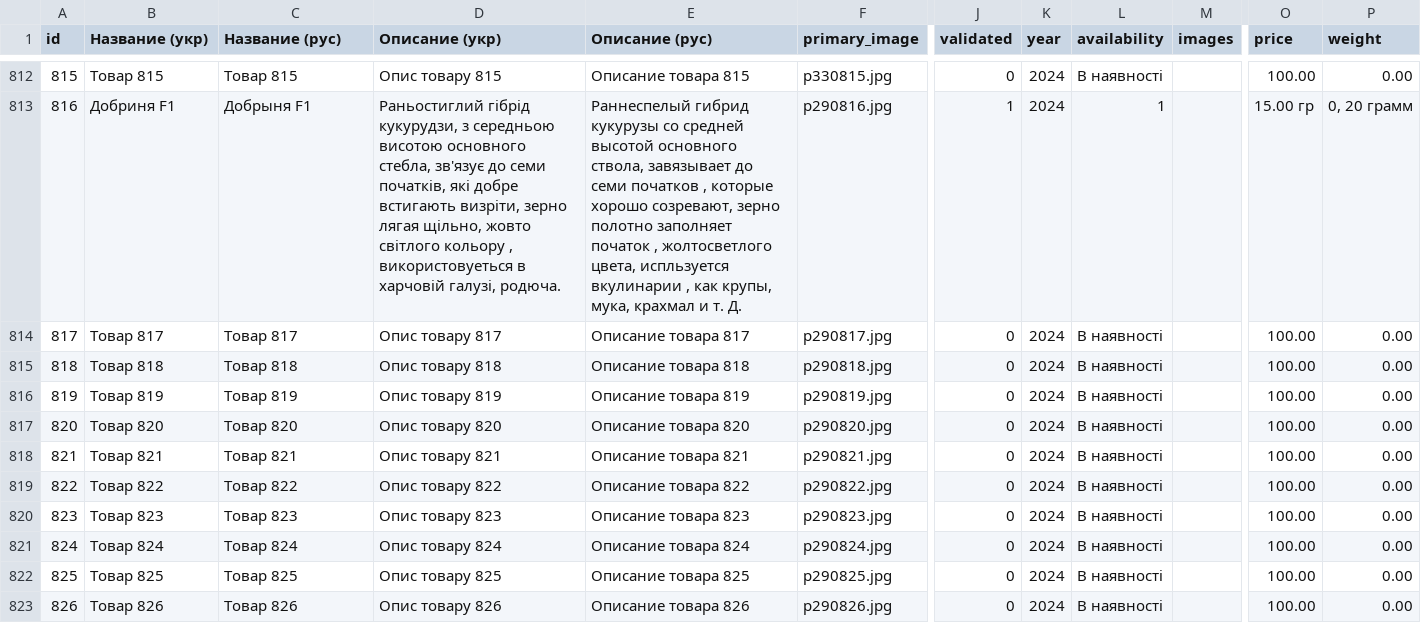
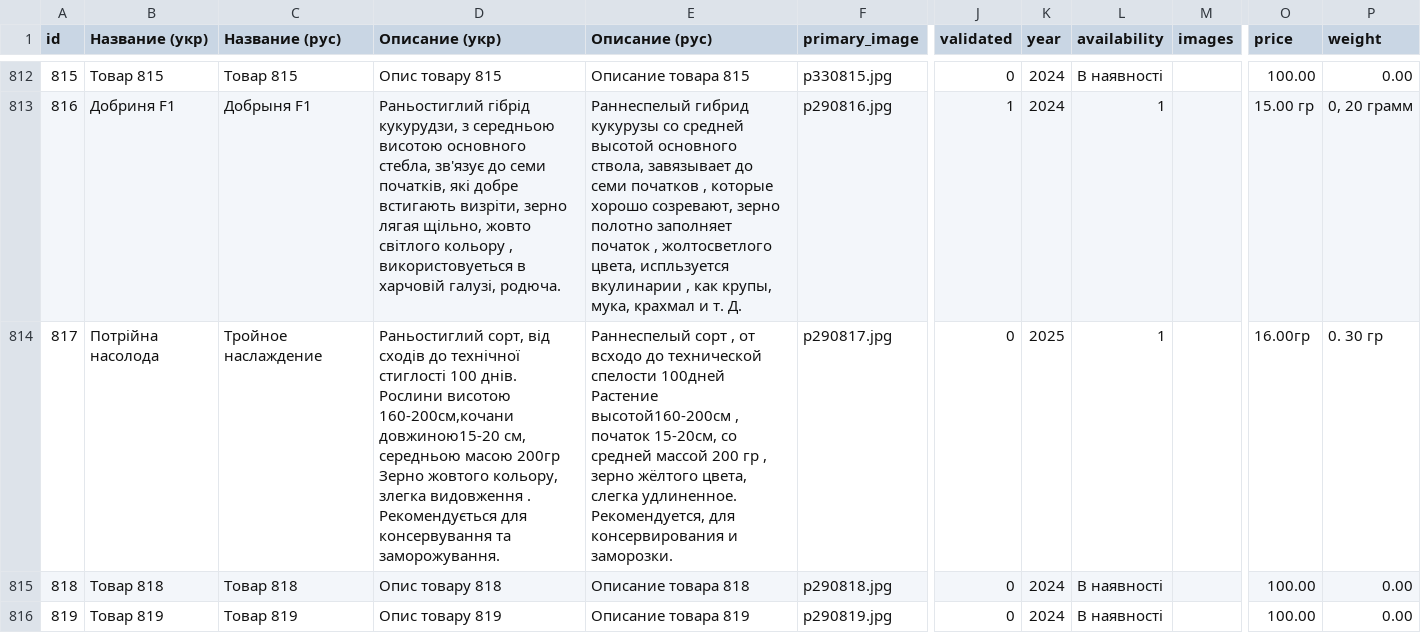
Before and after one commit to vgogunsky-tech/fun-dacha, a CSV file: data/list.csv, drawn as a sheet; only a part is shown, gaps mark what is left out; the shorter side is filled out with more unchanged rows; the diff names each change by its address in the sheet, - before the commit and + after, or states it on an @@ line.

Commit message:
Update product 817 via webapp

```diff
--- a/data/list.csv
+++ b/data/list.csv
-B814 (Название (укр)): Tовар 817
+B814 (Название (укр)): Потрійна насолода
-C814 (Название (рус)): Товар 817
+C814 (Название (рус)): Тройное наслаждение
-D814 (Описание (укр)): Опис товару 817
+D814 (Описание (укр)): Раньостиглий сорт, від сходів до технічної стиглості 100 днів. Рослини висотою 160-200см,кочани довжиною15-20 см, середньою масою 200гр Зерно жовтого кольору, злегка видовження . Рекомендується для консервування та заморожування.
-E814 (Описание (рус)): Описание товара 817
+E814 (Описание (рус)): Раннеспелый сорт , от всходо до технической спелости 100дней Растение высотой160-200см , початок 15-20см, со средней массой 200 гр , зерно жёлтого цвета, слегка удлиненное. Рекомендуется, для консервирования и заморозки.
-K814 (year): 2024
+K814 (year): 2025
-L814 (availability): В наявності
+L814 (availability): 1
-O814 (price): 100.00
+O814 (price): 16.00гр
-P814 (weight): 0.00
+P814 (weight): 0. 30 гр
```
